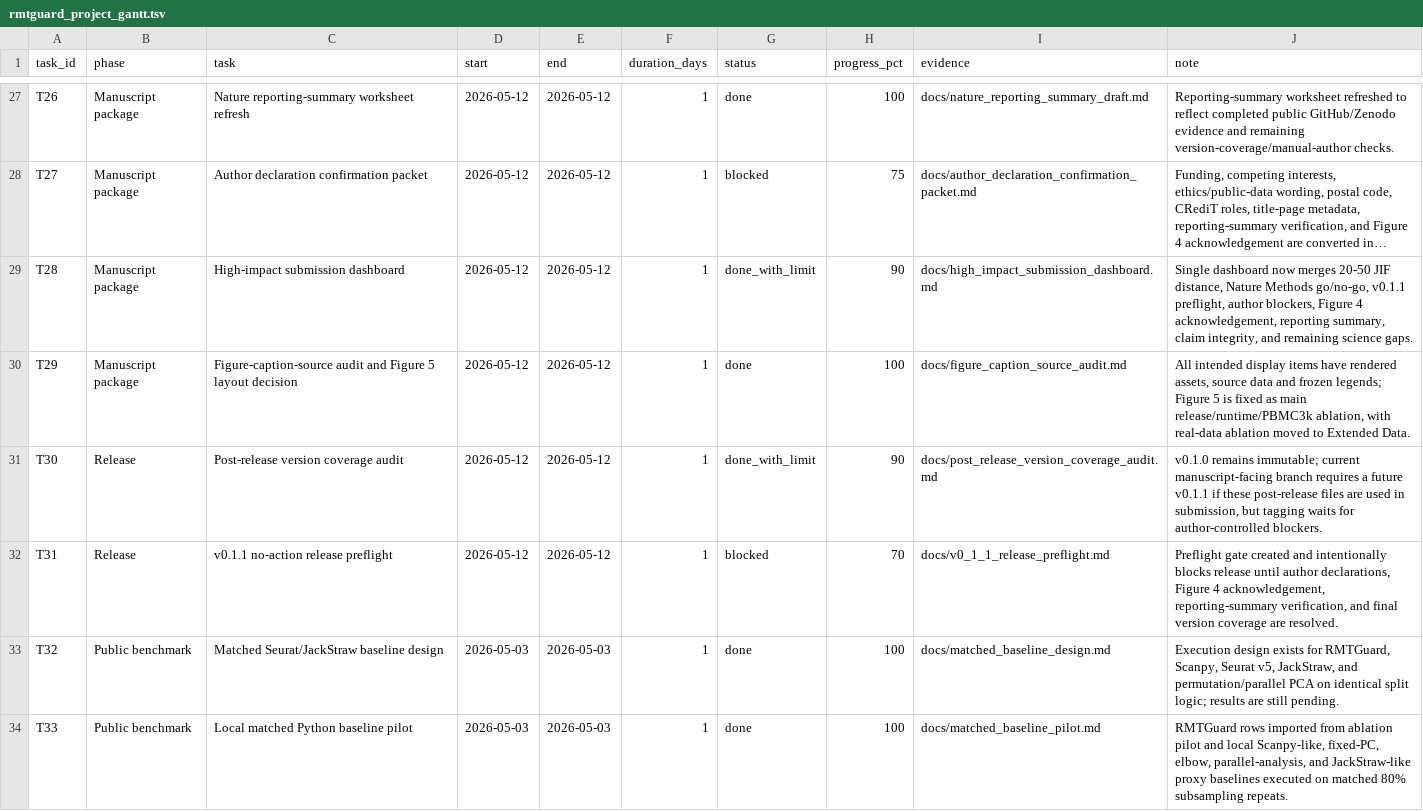
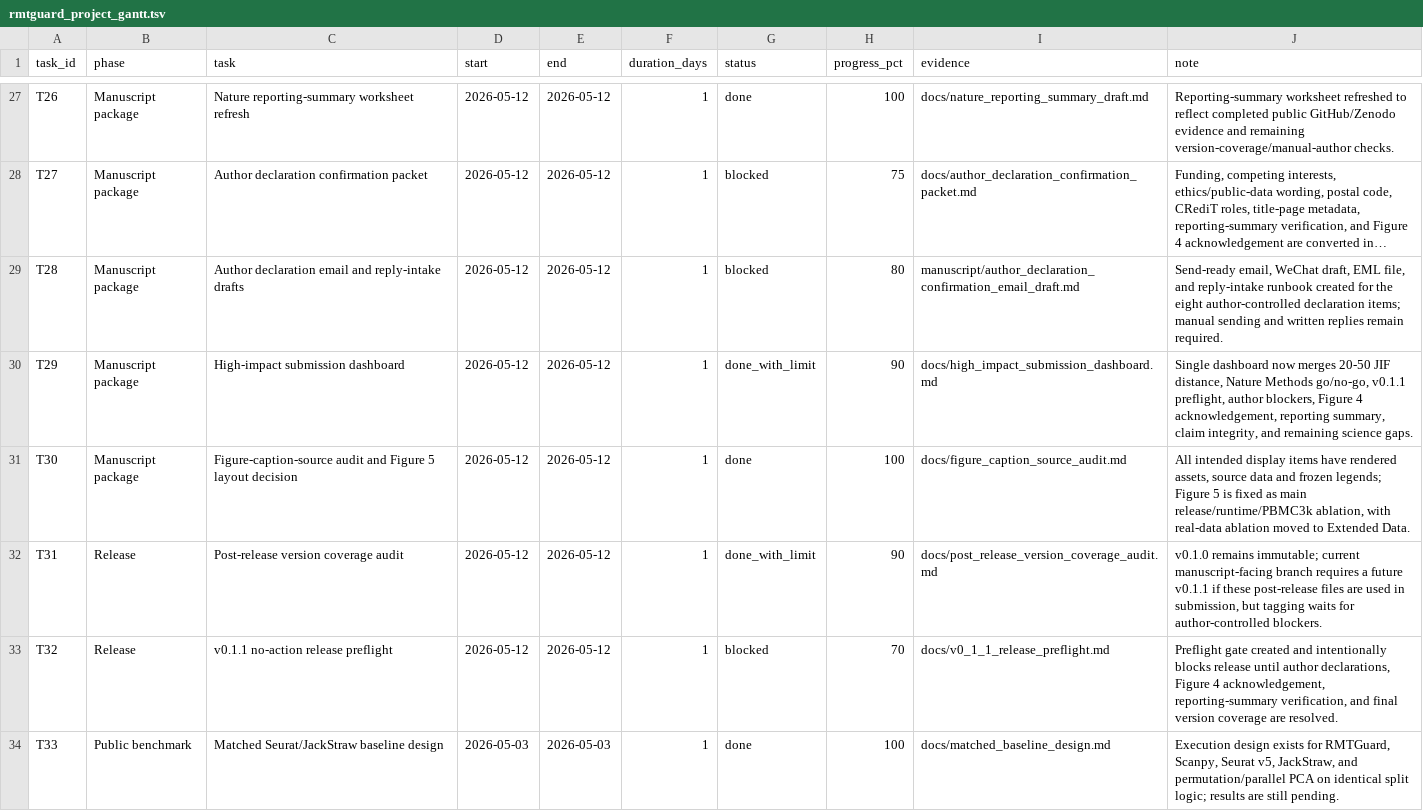
Before and after one commit to healthgreat/rmtguard, a TSV file: results/project_management/rmtguard_project_gantt.tsv, drawn as a sheet; only a part is shown, gaps mark what is left out; long unchanged cells end in …; the diff covers the shown part only; the diff names each change by its address in the sheet, - before the commit and + after, or states it on an @@ line.

```diff
--- a/results/project_management/rmtguard_project_gantt.tsv
+++ b/results/project_management/rmtguard_project_gantt.tsv
-C29 (task): High-impact submission dashboard
+C29 (task): Author declaration email and reply-intake drafts
-G29 (status): done_with_limit
+G29 (status): blocked
-H29 (progress_pct): 90
+H29 (progress_pct): 80
-I29 (evidence): docs/high_impact_submission_dashboard.md
+I29 (evidence): manuscript/author_declaration_confirmation_email_draft.md
-J29 (note): Single dashboard now merges 20-50 JIF distance, Nature Methods go/no-go, v0.1.1 preflight, author blockers, Figure 4 acknowledgement, reporting summary, claim integrity, and remaining science gaps.
+J29 (note): Send-ready email, WeChat draft, EML file, and reply-intake runbook created for the eight author-controlled declaration items; manual sending and written replies remain required.
-C30 (task): Figure-caption-source audit and Figure 5 layout decision
+C30 (task): High-impact submission dashboard
-G30 (status): done
+G30 (status): done_with_limit
-H30 (progress_pct): 100
+H30 (progress_pct): 90
-I30 (evidence): docs/figure_caption_source_audit.md
+I30 (evidence): docs/high_impact_submission_dashboard.md
-J30 (note): All intended display items have rendered assets, source data and frozen legends; Figure 5 is fixed as main release/runtime/PBMC3k ablation, with real-data ablation moved to Extended Data.
+J30 (note): Single dashboard now merges 20-50 JIF distance, Nature Methods go/no-go, v0.1.1 preflight, author blockers, Figure 4 acknowledgement, reporting summary, claim integrity, and remaining science gaps.
-B31 (phase): Release
+B31 (phase): Manuscript package
-C31 (task): Post-release version coverage audit
+C31 (task): Figure-caption-source audit and Figure 5 layout decision
-G31 (status): done_with_limit
+G31 (status): done
-H31 (progress_pct): 90
+H31 (progress_pct): 100
-I31 (evidence): docs/post_release_version_coverage_audit.md
+I31 (evidence): docs/figure_caption_source_audit.md
-J31 (note): v0.1.0 remains immutable; current manuscript-facing branch requires a future v0.1.1 if these post-release files are used in submission, but tagging waits for author-controlled blockers.
+J31 (note): All intended display items have rendered assets, source data and frozen legends; Figure 5 is fixed as main release/runtime/PBMC3k ablation, with real-data ablation moved to Extended Data.
-C32 (task): v0.1.1 no-action release preflight
+C32 (task): Post-release version coverage audit
-G32 (status): blocked
+G32 (status): done_with_limit
-H32 (progress_pct): 70
+H32 (progress_pct): 90
-I32 (evidence): docs/v0_1_1_release_preflight.md
+I32 (evidence): docs/post_release_version_coverage_audit.md
-J32 (note): Preflight gate created and intentionally blocks release until author declarations, Figure 4 acknowledgement, reporting-summary verification, and final version coverage are resolved.
+J32 (note): v0.1.0 remains immutable; current manuscript-facing branch requires a future v0.1.1 if these post-release files are used in submission, but tagging waits for author-controlled blockers.
-B33 (phase): Public benchmark
+B33 (phase): Release
-C33 (task): Matched Seurat/JackStraw baseline design
+C33 (task): v0.1.1 no-action release preflight
-D33 (start): 2026-05-03
+D33 (start): 2026-05-12
-E33 (end): 2026-05-03
+E33 (end): 2026-05-12
-G33 (status): done
+G33 (status): blocked
-H33 (progress_pct): 100
+H33 (progress_pct): 70
-I33 (evidence): docs/matched_baseline_design.md
+I33 (evidence): docs/v0_1_1_release_preflight.md
-J33 (note): Execution design exists for RMTGuard, Scanpy, Seurat v5, JackStraw, and permutation/parallel PCA on identical split logic; results are still pending.
+J33 (note): Preflight gate created and intentionally blocks release until author declarations, Figure 4 acknowledgement, reporting-summary verification, and final version coverage are resolved.
-C34 (task): Local matched Python baseline pilot
+C34 (task): Matched Seurat/JackStraw baseline design
-I34 (evidence): docs/matched_baseline_pilot.md
+I34 (evidence): docs/matched_baseline_design.md
-J34 (note): RMTGuard rows imported from ablation pilot and local Scanpy-like, fixed-PC, elbow, parallel-analysis, and JackStraw-like proxy baselines executed on matched 80% subsampling repeats.
+J34 (note): Execution design exists for RMTGuard, Scanpy, Seurat v5, JackStraw, and permutation/parallel PCA on identical split logic; results are still pending.
```
Also changed, not shown: 1 added row and 49 edited cells elsewhere in this file, results/shared_info/rmtguard_shared_export_manifest.tsv, results/submission/current_evidence_freeze_manifest.tsv, 21 other files.
